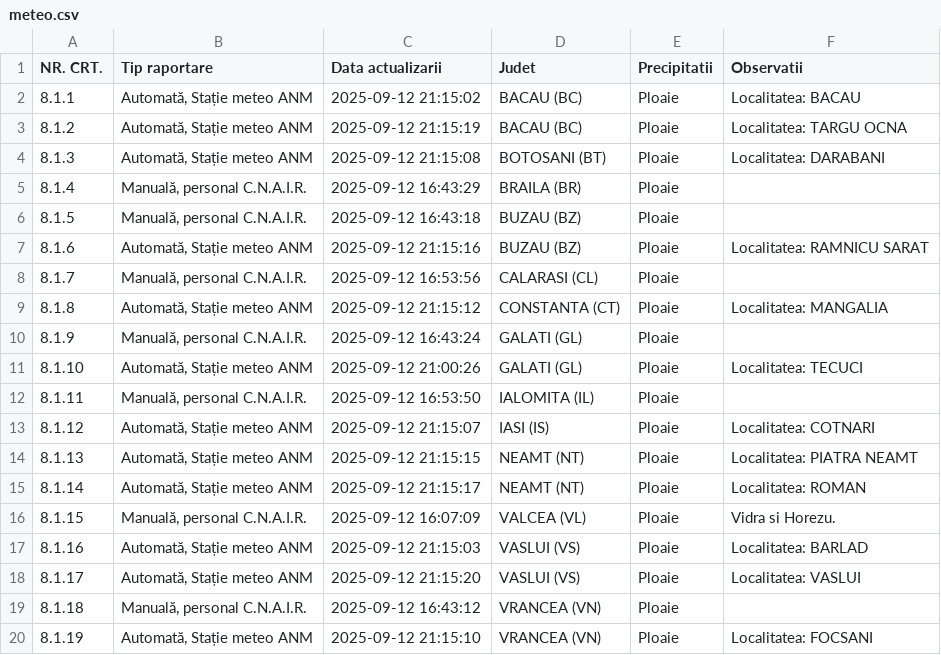
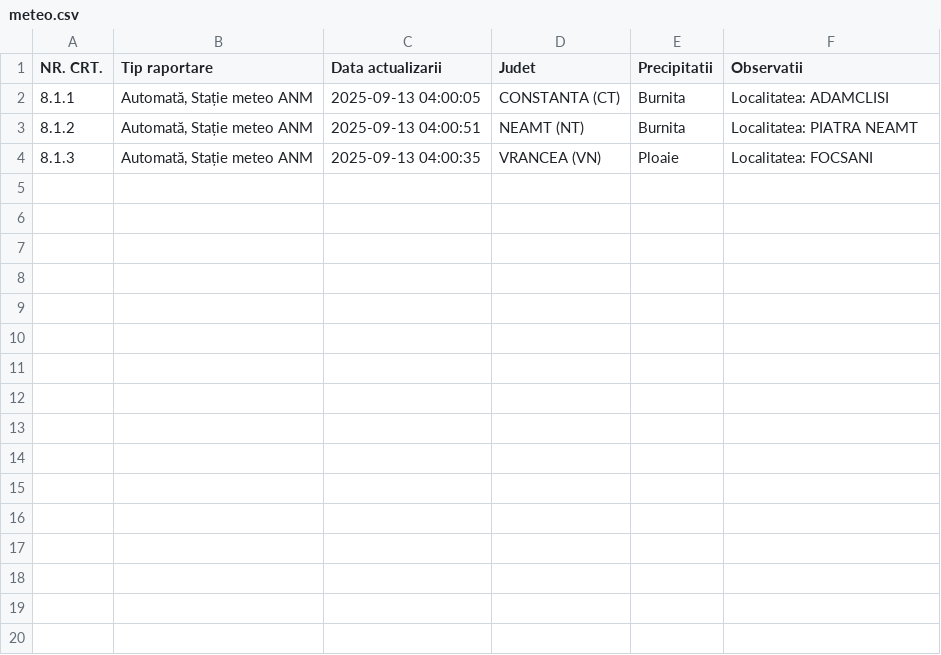
Before and after one commit to gov2-ro/prometeu, a CSV file: data/andnet/csv/meteo.csv, drawn as a sheet.

```diff
--- a/data/andnet/csv/meteo.csv
+++ b/data/andnet/csv/meteo.csv
@@ -1,20 +1,4 @@
 NR. CRT.,Tip raportare,Data actualizarii,Judet,Precipitatii,Observatii
-8.1.1,"Automată, Stație meteo ANM",2025-09-12 21:15:02,BACAU (BC),Ploaie,Localitatea: BACAU
-8.1.2,"Automată, Stație meteo ANM",2025-09-12 21:15:19,BACAU (BC),Ploaie,Localitatea: TARGU OCNA
-8.1.3,"Automată, Stație meteo ANM",2025-09-12 21:15:08,BOTOSANI (BT),Ploaie,Localitatea: DARABANI
-8.1.4,"Manuală, personal C.N.A.I.R.",2025-09-12 16:43:29,BRAILA (BR),Ploaie,
-8.1.5,"Manuală, personal C.N.A.I.R.",2025-09-12 16:43:18,BUZAU (BZ),Ploaie,
-8.1.6,"Automată, Stație meteo ANM",2025-09-12 21:15:16,BUZAU (BZ),Ploaie,Localitatea: RAMNICU SARAT
-8.1.7,"Manuală, personal C.N.A.I.R.",2025-09-12 16:53:56,CALARASI (CL),Ploaie,
-8.1.8,"Automată, Stație meteo ANM",2025-09-12 21:15:12,CONSTANTA (CT),Ploaie,Localitatea: MANGALIA
-8.1.9,"Manuală, personal C.N.A.I.R.",2025-09-12 16:43:24,GALATI (GL),Ploaie,
-8.1.10,"Automată, Stație meteo ANM",2025-09-12 21:00:26,GALATI (GL),Ploaie,Localitatea: TECUCI
-8.1.11,"Manuală, personal C.N.A.I.R.",2025-09-12 16:53:50,IALOMITA (IL),Ploaie,
-8.1.12,"Automată, Stație meteo ANM",2025-09-12 21:15:07,IASI (IS),Ploaie,Localitatea: COTNARI
-8.1.13,"Automată, Stație meteo ANM",2025-09-12 21:15:15,NEAMT (NT),Ploaie,Localitatea: PIATRA NEAMT
-8.1.14,"Automată, Stație meteo ANM",2025-09-12 21:15:17,NEAMT (NT),Ploaie,Localitatea: ROMAN
-8.1.15,"Manuală, personal C.N.A.I.R.",2025-09-12 16:07:09,VALCEA (VL),Ploaie,Vidra si Horezu.
-8.1.16,"Automată, Stație meteo ANM",2025-09-12 21:15:03,VASLUI (VS),Ploaie,Localitatea: BARLAD
-8.1.17,"Automată, Stație meteo ANM",2025-09-12 21:15:20,VASLUI (VS),Ploaie,Localitatea: VASLUI
-8.1.18,"Manuală, personal C.N.A.I.R.",2025-09-12 16:43:12,VRANCEA (VN),Ploaie,
-8.1.19,"Automată, Stație meteo ANM",2025-09-12 21:15:10,VRANCEA (VN),Ploaie,Localitatea: FOCSANI
+8.1.1,"Automată, Stație meteo ANM",2025-09-13 04:00:05,CONSTANTA (CT),Burnita,Localitatea: ADAMCLISI
+8.1.2,"Automată, Stație meteo ANM",2025-09-13 04:00:51,NEAMT (NT),Burnita,Localitatea: PIATRA NEAMT
+8.1.3,"Automată, Stație meteo ANM",2025-09-13 04:00:35,VRANCEA (VN),Ploaie,Localitatea: FOCSANI
```
Also changed, not shown: data/andnet/csv/1-evenimente-rutiere-și-lucrări-de-scurtă-durată.csv, data/andnet/csv/11-lucrări-de-scurtă-durată.csv, 20 other files.
